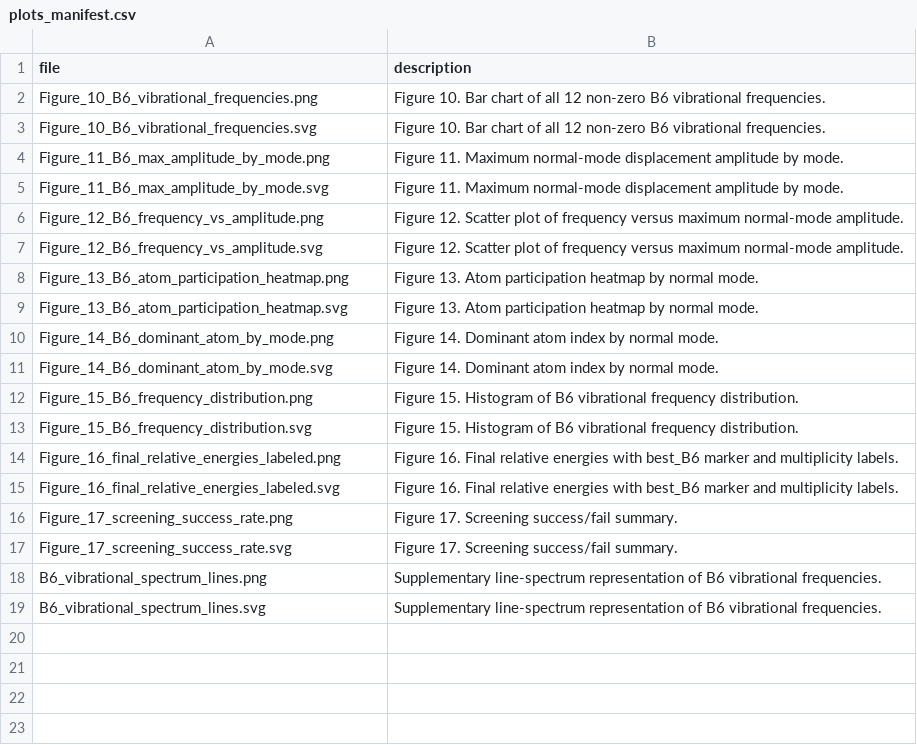
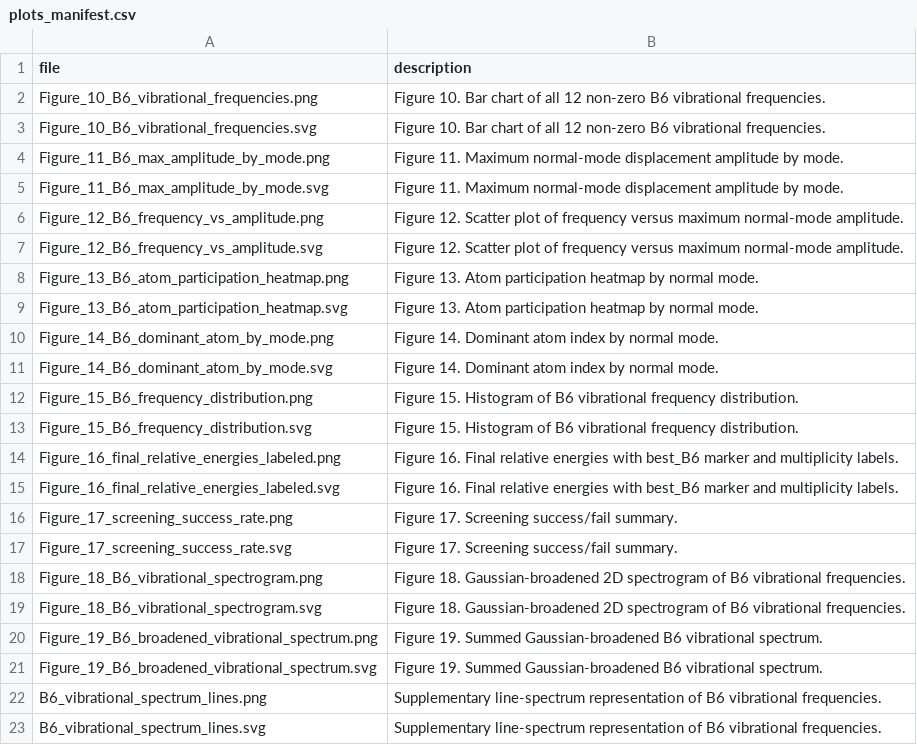
Before and after one commit to MrKreet1/B6_ORCA_campaign, a CSV file: results/vibrations/B6/matplotlib_plots/plots_manifest.csv, drawn as a sheet.

```diff
--- a/results/vibrations/B6/matplotlib_plots/plots_manifest.csv
+++ b/results/vibrations/B6/matplotlib_plots/plots_manifest.csv
@@ -17,2 +17,6 @@ Figure_17_screening_success_rate.png,Figure 17. Screening success/fail summary.
 Figure_17_screening_success_rate.svg,Figure 17. Screening success/fail summary.
+Figure_18_B6_vibrational_spectrogram.png,Figure 18. Gaussian-broadened 2D spectrogram of B6 vibrational frequencies.
+Figure_18_B6_vibrational_spectrogram.svg,Figure 18. Gaussian-broadened 2D spectrogram of B6 vibrational frequencies.
+Figure_19_B6_broadened_vibrational_spectrum.png,Figure 19. Summed Gaussian-broadened B6 vibrational spectrum.
+Figure_19_B6_broadened_vibrational_spectrum.svg,Figure 19. Summed Gaussian-broadened B6 vibrational spectrum.
 B6_vibrational_spectrum_lines.png,Supplementary line-spectrum representation of B6 vibrational frequencies.
```
Also changed, not shown: 18 other files.
